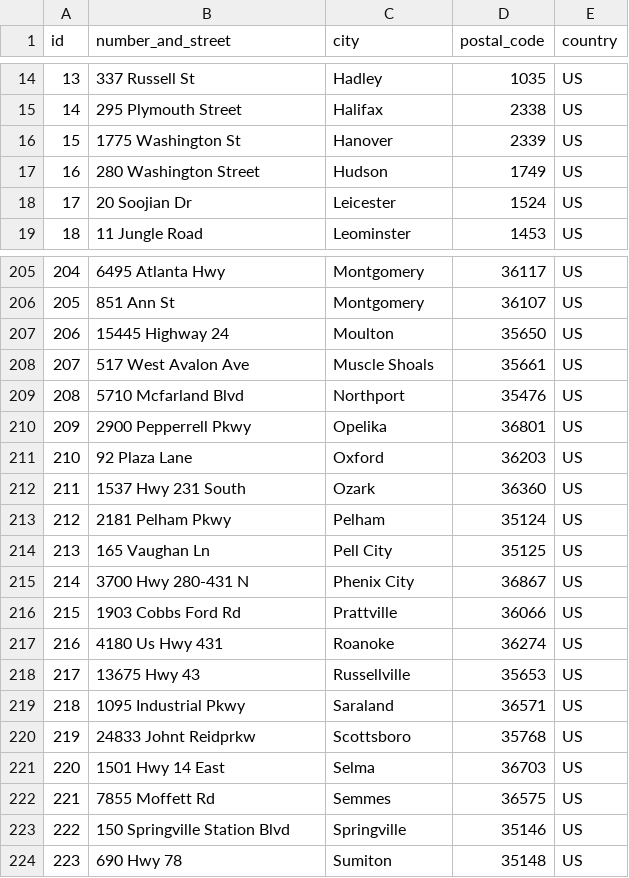
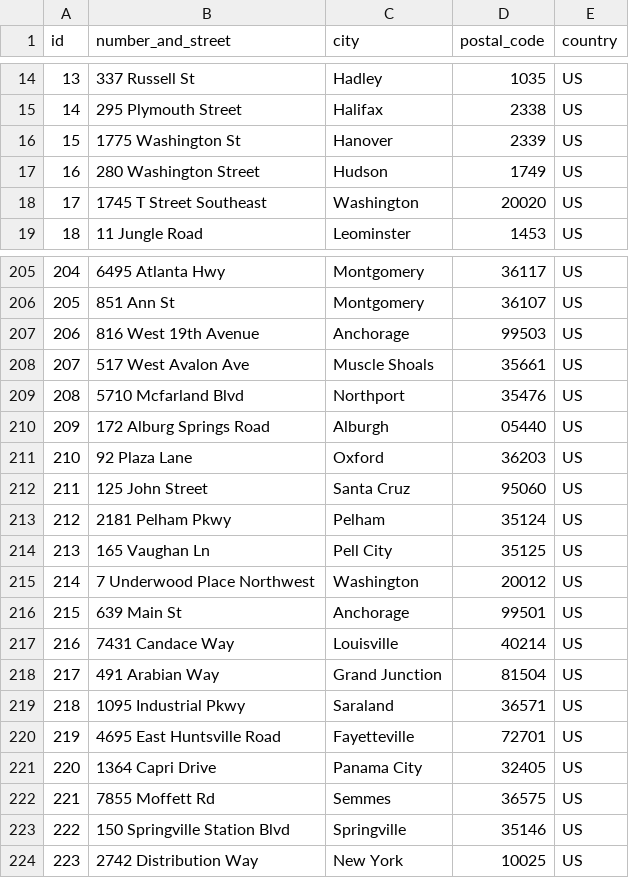
Before and after one commit to ahsanali17/Rocket_Elevators_Foundation, a CSV file: db/Address.csv, drawn as a sheet; only a part is shown, gaps mark what is left out; the diff covers the shown part only.

```diff
--- a/db/Address.csv
+++ b/db/Address.csv
@@ -17,3 +17,3 @@ id,number_and_street,city,postal_code,country
 16,280 Washington Street,Hudson,1749,US
-17,20 Soojian Dr,Leicester,1524,US
+17,1745 T Street Southeast,Washington,20020,US
 18,11 Jungle Road,Leominster,1453,US
@@ -206,19 +206,19 @@ id,number_and_street,city,postal_code,country
 205,851 Ann St,Montgomery,36107,US
-206,15445 Highway 24,Moulton,35650,US
+206,816 West 19th Avenue,Anchorage,99503,US
 207,517 West Avalon Ave,Muscle Shoals,35661,US
 208,5710 Mcfarland Blvd,Northport,35476,US
-209,2900 Pepperrell Pkwy,Opelika,36801,US
+209,172 Alburg Springs Road,Alburgh,05440,US
 210,92 Plaza Lane,Oxford,36203,US
-211,1537 Hwy 231 South,Ozark,36360,US
+211,125 John Street,Santa Cruz,95060,US
 212,2181 Pelham Pkwy,Pelham,35124,US
 213,165 Vaughan Ln,Pell City,35125,US
-214,3700 Hwy 280-431 N,Phenix City,36867,US
-215,1903 Cobbs Ford Rd,Prattville,36066,US
-216,4180 Us Hwy 431,Roanoke,36274,US
-217,13675 Hwy 43,Russellville,35653,US
+214,7 Underwood Place Northwest,Washington,20012,US
+215,639 Main St,Anchorage,99501,US
+216,7431 Candace Way,Louisville,40214,US
+217,491 Arabian Way,Grand Junction,81504,US
 218,1095 Industrial Pkwy,Saraland,36571,US
-219,24833 Johnt Reidprkw,Scottsboro,35768,US
-220,1501 Hwy 14 East,Selma,36703,US
+219,4695 East Huntsville Road,Fayetteville,72701,US
+220,1364 Capri Drive,Panama City,32405,US
 221,7855 Moffett Rd,Semmes,36575,US
 222,150 Springville Station Blvd,Springville,35146,US
-223,690 Hwy 78,Sumiton,35148,US
+223,2742 Distribution Way,New York,10025,US
```
Also changed, not shown: 148 edited cells elsewhere in this file, 14 other files.
